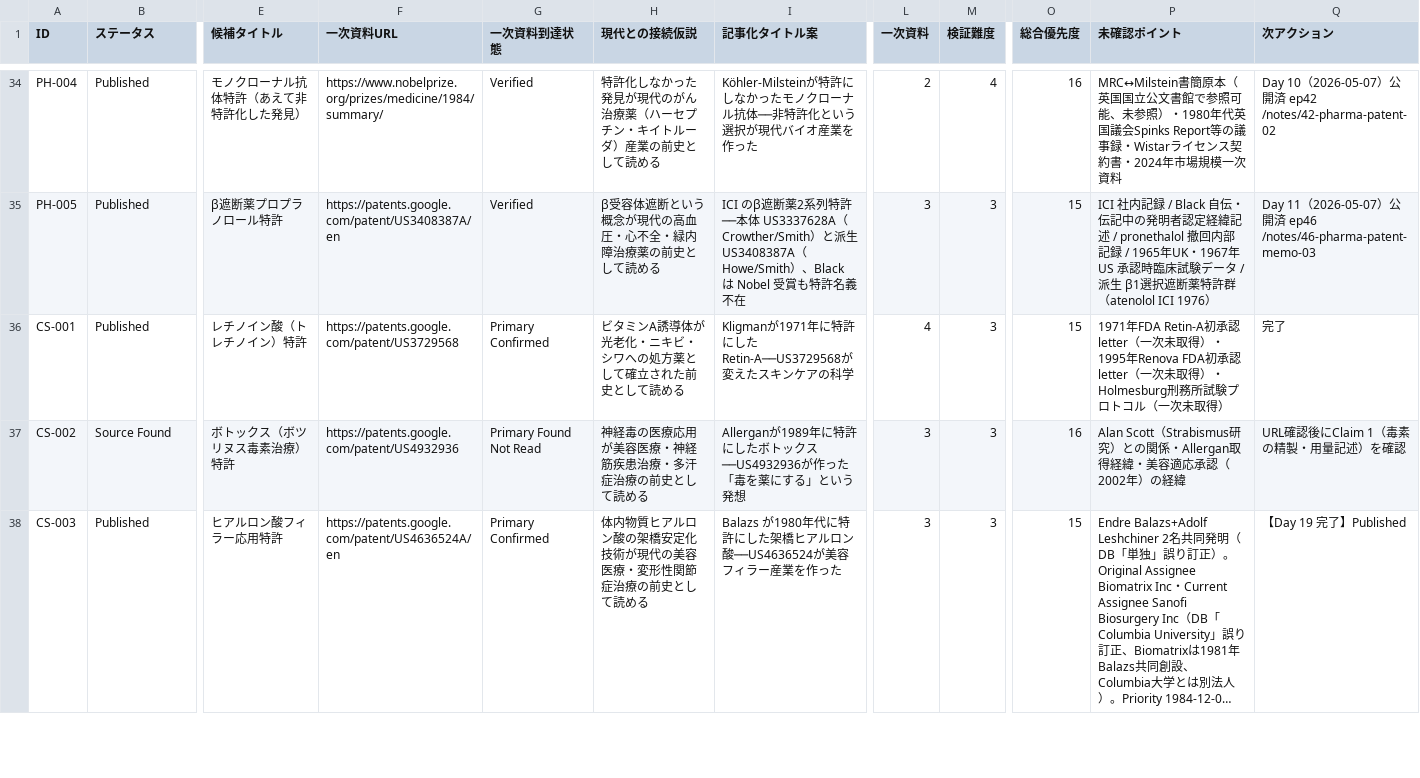
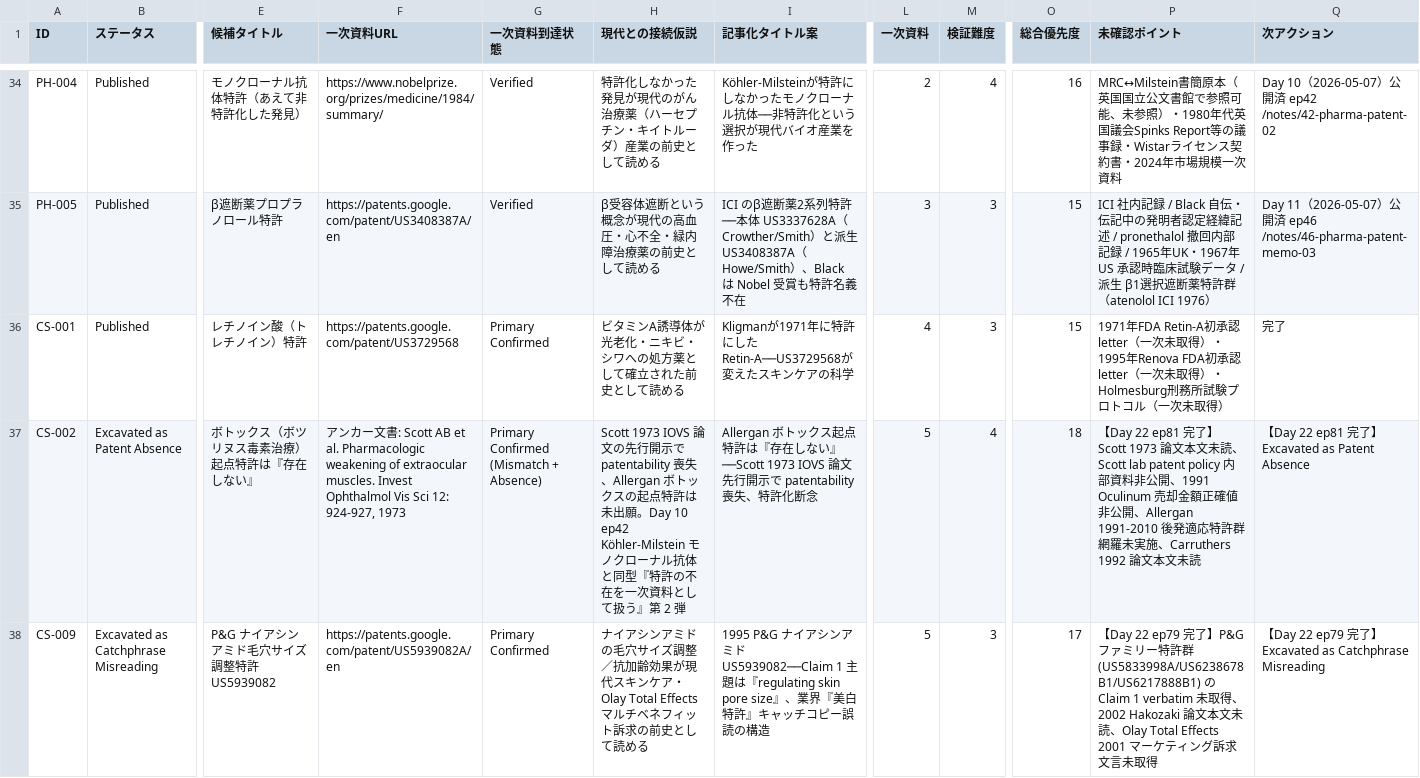
Before and after one commit to harunayonezawa2026/ai-archaeology, a TSV file: db/candidates.tsv, drawn as a sheet; only a part is shown, gaps mark what is left out; the shorter side is filled out with more unchanged rows; long unchanged cells end in …; rows hold the shown columns only; the diff covers the shown part only; the diff names each change by its address in the sheet, - before the commit and + after, or states it on an @@ line.

```diff
--- a/db/candidates.tsv
+++ b/db/candidates.tsv
-B37 (ステータス): Source Found
+B37 (ステータス): Excavated as Patent Absence
-E37 (候補タイトル): ボトックス（ボツリヌス毒素治療）特許
+E37 (候補タイトル): ボトックス（ボツリヌス毒素治療）起点特許は『存在しない』
-F37 (一次資料URL): https://patents.google.com/patent/US4932936
+F37 (一次資料URL): アンカー文書: Scott AB et al. Pharmacologic weakening of extraocular muscles. Invest Ophthalmol Vis Sci 12: 924-927, 1973
-G37 (一次資料到達状態): Primary Found Not Read
+G37 (一次資料到達状態): Primary Confirmed (Mismatch + Absence)
-H37 (現代との接続仮説): 神経毒の医療応用が美容医療・神経筋疾患治療・多汗症治療の前史として読める
+H37 (現代との接続仮説): Scott 1973 IOVS 論文の先行開示で patentability 喪失、Allergan ボトックスの起点特許は未出願。Day 10 ep42 Köhler-Milstein モノクローナル抗体と同型『特許の不在を一次資料として扱う』第 2 弾
-I37 (記事化タイトル案): Allerganが1989年に特許にしたボトックス──US4932936が作った「毒を薬にする」という発想
+I37 (記事化タイトル案): Allergan ボトックス起点特許は『存在しない』──Scott 1973 IOVS 論文先行開示で patentability 喪失、特許化断念
-L37 (一次資料): 3
+L37 (一次資料): 5
-M37 (検証難度): 3
+M37 (検証難度): 4
-O37 (総合優先度): 16
+O37 (総合優先度): 18
-P37 (未確認ポイント): Alan Scott（Strabismus研究）との関係・Allergan取得経緯・美容適応承認（2002年）の経緯
+P37 (未確認ポイント): 【Day 22 ep81 完了】Scott 1973 論文本文未読、Scott lab patent policy 内部資料非公開、1991 Oculinum 売却金額正確値非公開、Allergan 1991-2010 後発適応特許群網羅未実施、Carruthers 1992 論文本文未読
-Q37 (次アクション): URL確認後にClaim 1（毒素の精製・用量記述）を確認
+Q37 (次アクション): 【Day 22 ep81 完了】Excavated as Patent Absence
+row 38: CS-009 | Excavated as Catchphrase Misreading | P&G ナイアシンアミド毛穴サイズ調整特許 US5939082 | https://patents.google.com/patent/US5939082A/en | Primary Confirmed | ナイアシンアミドの毛穴サイズ調整／抗加齢効果が現代スキンケア・Olay Total Effects マルチベネフィット訴求の前史として読める | 1995 P&G ナイアシンアミド US5939082──Claim 1 主題は『regulating skin pore size』、業界『美白特許』キャッチコピー誤読の構造 | 5 | 3 | 17 | 【Day 22 ep79 完了】P&G ファミリー特許群 (US5833998A/US6238678B1/US6217888B1) の Claim 1 verbatim 未取得、2002 Hakozaki 論文本文未読、Olay Total Effects 2001 マーケティング訴求文言未取得 | 【Day 22 ep79 完了】Excavated as Catchphrase Misreading
```
Also changed, not shown: 1 added row and 3 edited cells elsewhere in this file.
